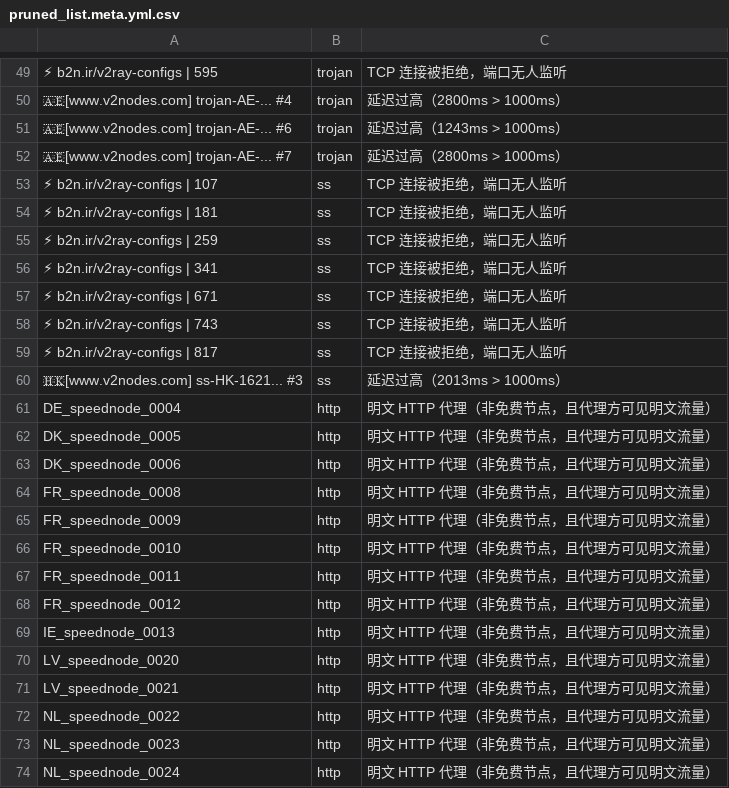
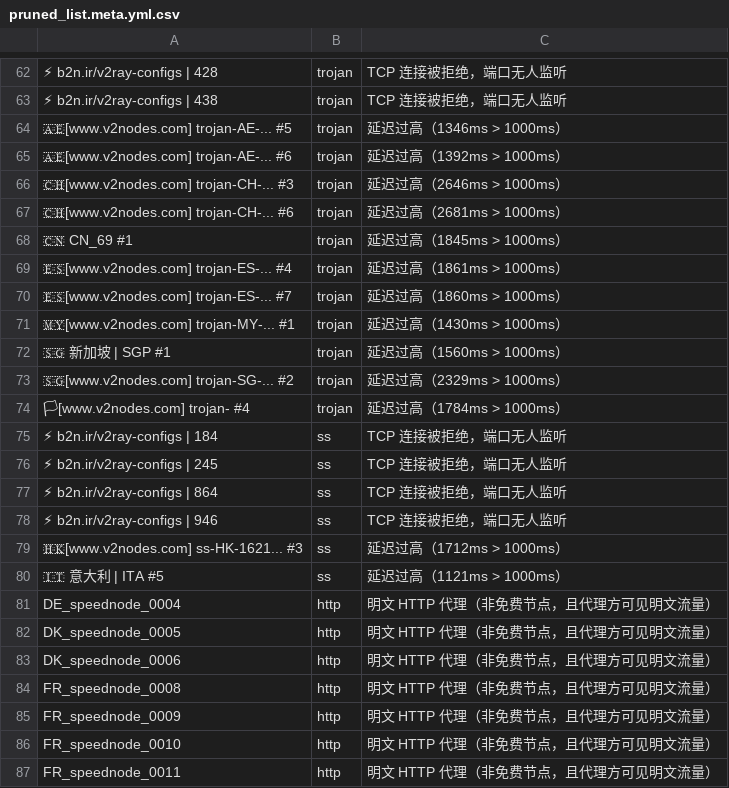
Before and after one commit to learnLi/free-nodes, a CSV file: pruned_list.meta.yml.csv, drawn as a sheet; only a part is shown, gaps mark what is left out; the shorter side is filled out with more unchanged rows; removed rows and columns are numbered as before the commit, all else as after; the diff covers the shown part only; the diff names each change by its address in the sheet, - before the commit and + after, or states it on an @@ line.

```diff
--- a/pruned_list.meta.yml.csv
+++ b/pruned_list.meta.yml.csv
-A62: ⚡ b2n.ir/v2ray-configs | 595
+A62: ⚡ b2n.ir/v2ray-configs | 428
+row 63: ⚡ b2n.ir/v2ray-configs | 438 | trojan | TCP 连接被拒绝，端口无人监听
-A64: 🇦🇪[www.v2nodes.com] trojan-AE-... #4
+A64: 🇦🇪[www.v2nodes.com] trojan-AE-... #5
-C64: 延迟过高（2800ms > 1000ms）
+C64: 延迟过高（1346ms > 1000ms）
-C65: 延迟过高（1243ms > 1000ms）
+C65: 延迟过高（1392ms > 1000ms）
+row 66: 🇨🇭[www.v2nodes.com] trojan-CH-... #3 | trojan | 延迟过高（2646ms > 1000ms）
+row 67: 🇨🇭[www.v2nodes.com] trojan-CH-... #6 | trojan | 延迟过高（2681ms > 1000ms）
+row 68: 🇨🇳 CN_69 #1 | trojan | 延迟过高（1845ms > 1000ms）
+row 69: 🇪🇸[www.v2nodes.com] trojan-ES-... #4 | trojan | 延迟过高（1861ms > 1000ms）
-A70: 🇦🇪[www.v2nodes.com] trojan-AE-... #7
+A70: 🇪🇸[www.v2nodes.com] trojan-ES-... #7
-C70: 延迟过高（2800ms > 1000ms）
+C70: 延迟过高（1860ms > 1000ms）
-row 53: ⚡ b2n.ir/v2ray-configs | 107 | ss | TCP 连接被拒绝，端口无人监听
+row 71: 🇲🇾[www.v2nodes.com] trojan-MY-... #1 | trojan | 延迟过高（1430ms > 1000ms）
+row 72: 🇸🇬 新加坡 | SGP #1 | trojan | 延迟过高（1560ms > 1000ms）
+row 73: 🇸🇬[www.v2nodes.com] trojan-SG-... #2 | trojan | 延迟过高（2329ms > 1000ms）
+row 74: 🏳[www.v2nodes.com] trojan- #4 | trojan | 延迟过高（1784ms > 1000ms）
-A75: ⚡ b2n.ir/v2ray-configs | 181
+A75: ⚡ b2n.ir/v2ray-configs | 184
-A76: ⚡ b2n.ir/v2ray-configs | 259
+A76: ⚡ b2n.ir/v2ray-configs | 245
-A77: ⚡ b2n.ir/v2ray-configs | 341
+A77: ⚡ b2n.ir/v2ray-configs | 864
-A78: ⚡ b2n.ir/v2ray-configs | 671
+A78: ⚡ b2n.ir/v2ray-configs | 946
-row 58: ⚡ b2n.ir/v2ray-configs | 743 | ss | TCP 连接被拒绝，端口无人监听
-row 59: ⚡ b2n.ir/v2ray-configs | 817 | ss | TCP 连接被拒绝，端口无人监听
-C79: 延迟过高（2013ms > 1000ms）
+C79: 延迟过高（1712ms > 1000ms）
+row 80: 🇮🇹 意大利 | ITA #5 | ss | 延迟过高（1121ms > 1000ms）
```
Also changed, not shown: 21 added rows, 16 removed rows and 30 edited cells elsewhere in this file, probe.csv, pruned_list.yml.csv, 55 other files.
